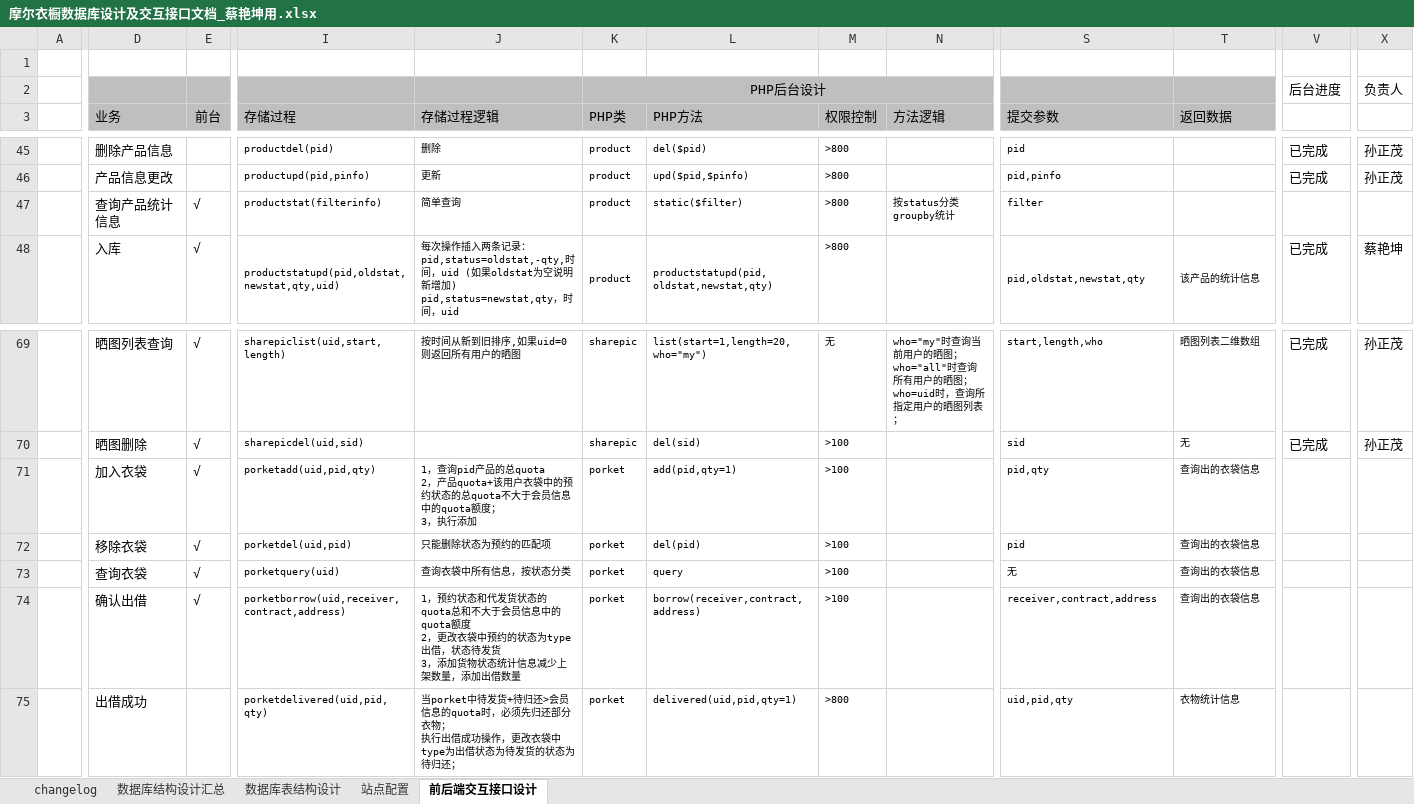
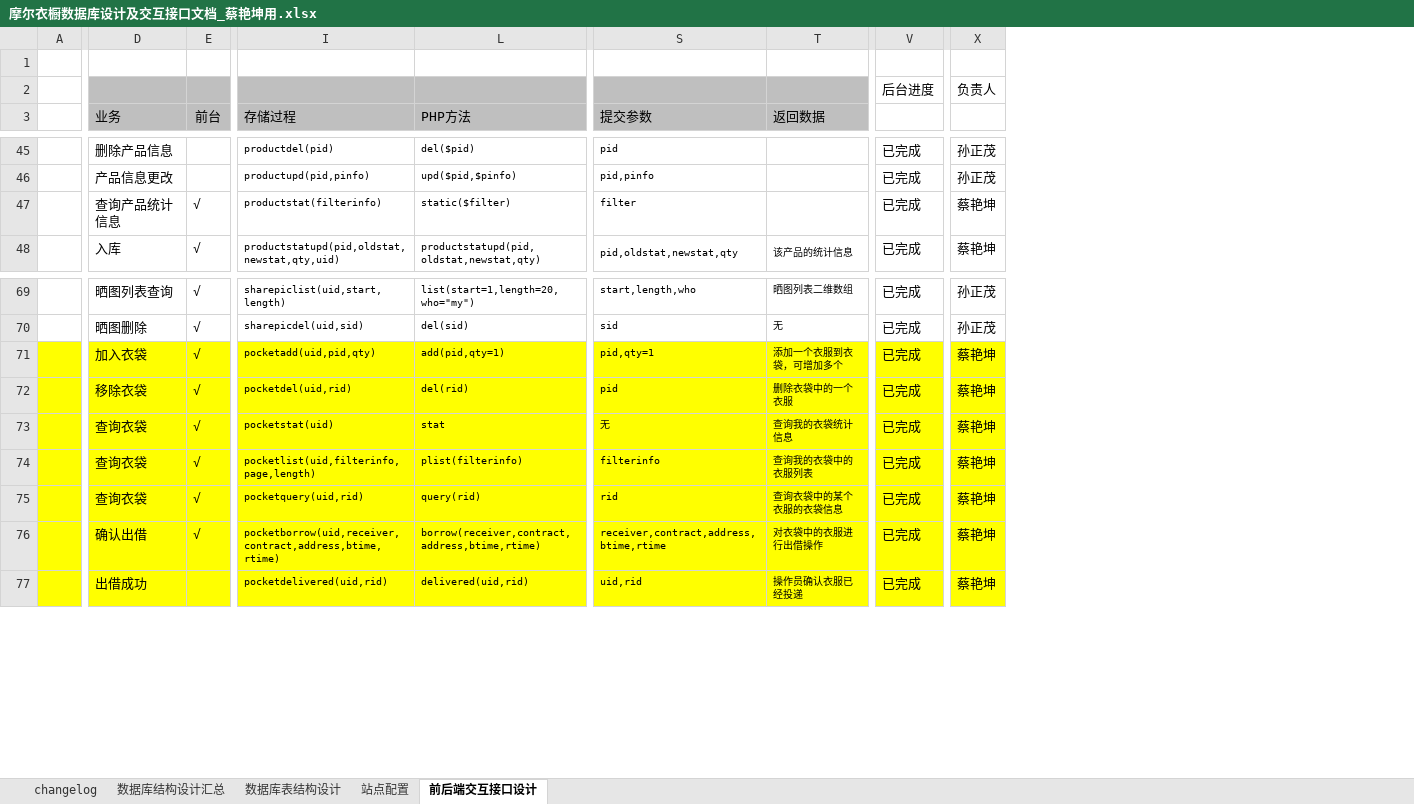
Before and after one commit to caiyankun/webbible, an Excel workbook: 共享文档/摩尔衣橱数据库设计及交互接口文档_蔡艳坤用.xlsx, sheet 前后端交互接口设计, drawn as a sheet; only a part is shown, gaps mark what is left out; values as stored, in another font and other column widths than the file's, no borders; removed rows and columns are numbered as before the commit, all else as after; rows hold the shown columns only; ↵ is a line break in a cell; the diff covers the shown part only; the diff names each change by its address in the sheet, - before the commit and + after, or states it on an @@ line.

```diff
--- a/共享文档/摩尔衣橱数据库设计及交互接口文档_蔡艳坤用.xlsx (sheet 前后端交互接口设计)
+++ b/共享文档/摩尔衣橱数据库设计及交互接口文档_蔡艳坤用.xlsx (sheet 前后端交互接口设计)
@@ column J (存储过程逻辑) hidden, rows 45-48: 删除 | 更新 | 简单查询 | 每次操作插入两条记录： ↵ pid,status=oldstat,-qty,时间，uid (如果oldstat为空说明新增加) ↵ pid,status=newstat,qty，时间，uid; rows 69-75: 按时间从新到旧排序,如果uid=0则返回所有用户的晒图 |  | 1，查询pid产品的总quota ↵ 2，产品quota+该用户衣袋中的预约状态的总quota不大于会员信息中的quota额度； ↵ 3，执行添加 | 只能删除状态为预约的匹配项 | 查询衣袋中所有信息，按状态分类 | 1，预约状态和代发货状态的quota总和不大于会员信息中的quota额度 ↵ 2，更改衣袋中预约的状态为type出借，状态待发货 ↵ 3，添加货物状态统计信息减少上架数量，添加出借数量 | 当porket中待发货+待归还>会员信息的quota时，必须先归还部分衣物； ↵ 执行出借成功操作，更改衣袋中type为出借状态为待发货的状态为待归还； @@
@@ column K (PHP类) hidden, row 2: PHP后台设计; rows 45-48: all product; rows 69-75: sharepic | sharepic | porket | porket | porket | porket | porket @@
@@ column M (权限控制) hidden, rows 45-48: all >800; rows 69-75: 无 | >100 | >100 | >100 | >100 | >100 | >800 @@
@@ column N (方法逻辑) hidden, row 47: 按status分类groupby统计; row 69: who="my"时查询当前用户的晒图； ↵ who="all"时查询所有用户的晒图； ↵ who=uid时，查询所指定用户的晒图列表； @@
-V47: (empty)
+V47: 已完成
-X47: (empty)
+X47: 蔡艳坤
-A71:I72 fill: none
+A71:I72 fill: #FFFF00
-I71 (存储过程): porketadd(uid,pid,qty)
+I71 (存储过程): pocketadd(uid,pid,qty)
-L71:L72 fill: none
+L71:L72 fill: #FFFF00
-S71:X72 fill: none
+S71:X72 fill: #FFFF00
-S71 (提交参数): pid,qty
+S71 (提交参数): pid,qty=1
-T71 (返回数据): 查询出的衣袋信息
+T71 (返回数据): 添加一个衣服到衣袋，可增加多个
-V71:V72: (empty)
+V71:V72: 已完成
-X71:X72: (empty)
+X71:X72: 蔡艳坤
-I72 (存储过程): porketdel(uid,pid)
+I72 (存储过程): pocketdel(uid,rid)
-L72 (PHP方法): del(pid)
+L72 (PHP方法): del(rid)
-T72 (返回数据): 查询出的衣袋信息
+T72 (返回数据): 删除衣袋中的一个衣服
+row 73:  | 查询衣袋 | √ | pocketstat(uid) | stat | 无 | 查询我的衣袋统计信息 | 已完成 | 蔡艳坤
+row 74:  | 查询衣袋 | √ | pocketlist(uid,filterinfo,page,length) | plist(filterinfo) | filterinfo | 查询我的衣袋中的衣服列表 | 已完成 | 蔡艳坤
-A75:I77 fill: none
+A75:I77 fill: #FFFF00
-I75 (存储过程): porketquery(uid)
+I75 (存储过程): pocketquery(uid,rid)
-L75 (PHP方法): query
+L75 (PHP方法): query(rid)
-L75:L77 fill: none
+L75:L77 fill: #FFFF00
-S75:X77 fill: none
+S75:X77 fill: #FFFF00
-S75 (提交参数): 无
+S75 (提交参数): rid
-T75 (返回数据): 查询出的衣袋信息
+T75 (返回数据): 查询衣袋中的某个衣服的衣袋信息
-V75:V77: (empty)
+V75:V77: 已完成
-X75:X77: (empty)
+X75:X77: 蔡艳坤
-I76 (存储过程): porketborrow(uid,receiver,contract,address)
+I76 (存储过程): pocketborrow(uid,receiver,contract,address,btime,rtime)
-L76 (PHP方法): borrow(receiver,contract,address)
+L76 (PHP方法): borrow(receiver,contract,address,btime,rtime)
-S76 (提交参数): receiver,contract,address
+S76 (提交参数): receiver,contract,address,btime,rtime
-T76 (返回数据): 查询出的衣袋信息
+T76 (返回数据): 对衣袋中的衣服进行出借操作
-I77 (存储过程): porketdelivered(uid,pid,qty)
+I77 (存储过程): pocketdelivered(uid,rid)
-L77 (PHP方法): delivered(uid,pid,qty=1)
+L77 (PHP方法): delivered(uid,rid)
-S77 (提交参数): uid,pid,qty
+S77 (提交参数): uid,rid
-T77 (返回数据): 衣物统计信息
+T77 (返回数据): 操作员确认衣服已经投递
```
Also changed, not shown: 7 edited cells, cell formats and merged cells elsewhere in this sheet, hidden cells, 3 other files.
